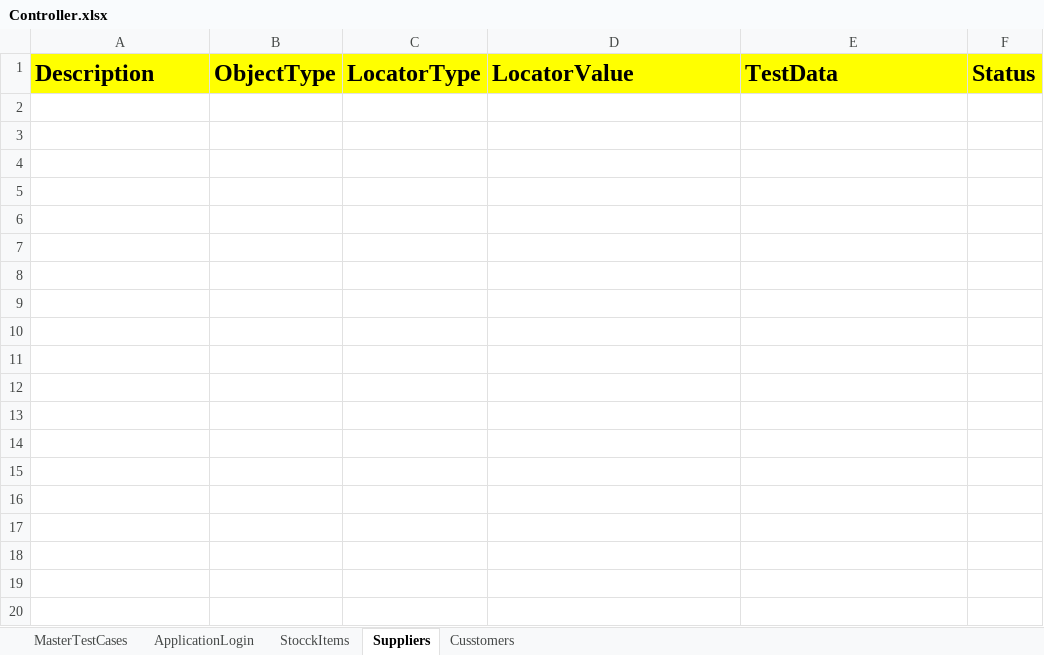
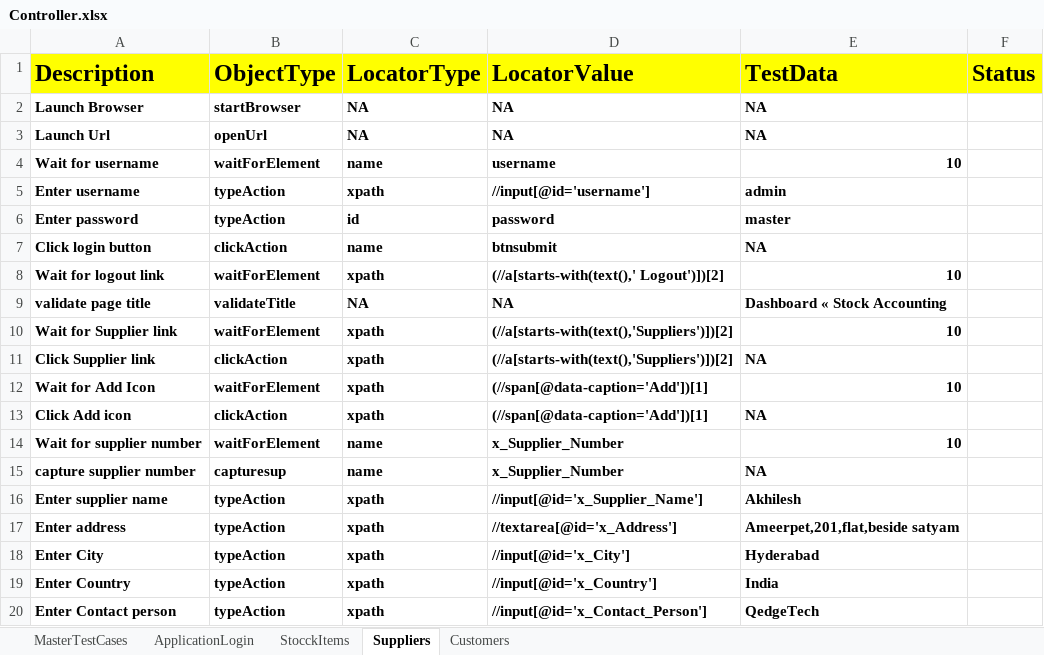
Before and after one commit to swathi2627/HybridERP, an Excel workbook: FileInput/Controller.xlsx, sheet Suppliers, drawn as a sheet; only a part is shown; values as stored, in another font and other column widths than the file's, no borders; the diff covers the shown part only; the diff names each change by its address in the sheet, - before the commit and + after, or states it on an @@ line.

```diff
--- a/FileInput/Controller.xlsx (sheet Suppliers)
+++ b/FileInput/Controller.xlsx (sheet Suppliers)
-sheet tab: Cusstomers
+sheet tab: Customers
+row 2: Launch Browser | startBrowser | NA | NA | NA
+row 3: Launch Url | openUrl | NA | NA | NA
+row 4: Wait for username | waitForElement | name | username | 10
+row 5: Enter username | typeAction | xpath | //input[@id='username'] | admin
+row 6: Enter password | typeAction | id | password | master
+row 7: Click login button | clickAction | name | btnsubmit | NA
+row 8: Wait for logout link | waitForElement | xpath | (//a[starts-with(text(),' Logout')])[2] | 10
+row 9: validate page title | validateTitle | NA | NA | Dashboard « Stock Accounting
+row 10: Wait for Supplier link | waitForElement | xpath | (//a[starts-with(text(),'Suppliers')])[2] | 10
+row 11: Click Supplier link | clickAction | xpath | (//a[starts-with(text(),'Suppliers')])[2] | NA
+row 12: Wait for Add Icon | waitForElement | xpath | (//span[@data-caption='Add'])[1] | 10
+row 13: Click Add icon | clickAction | xpath | (//span[@data-caption='Add'])[1] | NA
+row 14: Wait for supplier number | waitForElement | name | x_Supplier_Number | 10
+row 15: capture supplier number | capturesup | name | x_Supplier_Number | NA
+row 16: Enter supplier name | typeAction | xpath | //input[@id='x_Supplier_Name'] | Akhilesh
+row 17: Enter address | typeAction | xpath | //textarea[@id='x_Address'] | Ameerpet,201,flat,beside satyam
+row 18: Enter City | typeAction | xpath | //input[@id='x_City'] | Hyderabad
+row 19: Enter Country | typeAction | xpath | //input[@id='x_Country'] | India
+row 20: Enter Contact person | typeAction | xpath | //input[@id='x_Contact_Person'] | QedgeTech
```
Also changed, not shown: 12 added rows elsewhere in this sheet, sheet Customers, sheet MasterTestCases, Fileoutput/Hybridresults.xlsx, 5 other files.
